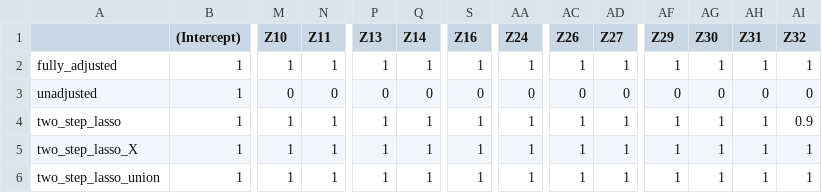
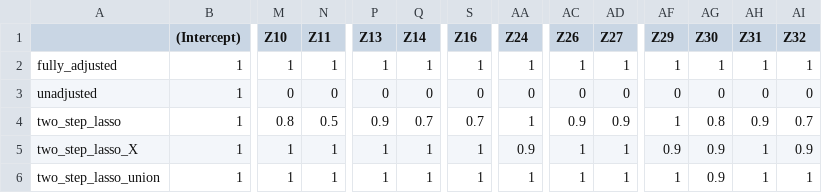
Before and after one commit to RaspberryEmma/Missingness-Sim-Study, a CSV file: data/sim_scenario_TOP_MNAR_cov_selection.csv, drawn as a sheet; only a part is shown, gaps mark what is left out; the diff names each change by its address in the sheet, - before the commit and + after, or states it on an @@ line.

```diff
--- a/data/sim_scenario_TOP_MNAR_cov_selection.csv
+++ b/data/sim_scenario_TOP_MNAR_cov_selection.csv
-M4 (Z10): 1
+M4 (Z10): 0.8
-N4 (Z11): 1
+N4 (Z11): 0.5
-P4 (Z13): 1
+P4 (Z13): 0.9
-Q4 (Z14): 1
+Q4 (Z14): 0.7
-S4 (Z16): 1
+S4 (Z16): 0.7
-AC4 (Z26): 1
+AC4 (Z26): 0.9
-AD4 (Z27): 1
+AD4 (Z27): 0.9
-AG4 (Z30): 1
+AG4 (Z30): 0.8
-AH4 (Z31): 1
+AH4 (Z31): 0.9
-AI4 (Z32): 0.9
+AI4 (Z32): 0.7
-AA5 (Z24): 1
+AA5 (Z24): 0.9
-AF5 (Z29): 1
+AF5 (Z29): 0.9
-AG5:AG6 (Z30): 1
+AG5:AG6 (Z30): 0.9
-AI5 (Z32): 1
+AI5 (Z32): 0.9
```
Also changed, not shown: data/sim_scenario_TOP_FULL_coefs.csv, data/sim_scenario_TOP_FULL_cov_selection.csv, 12 other files.
